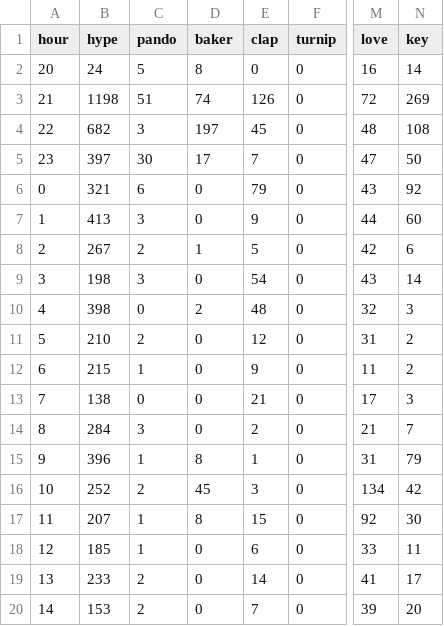
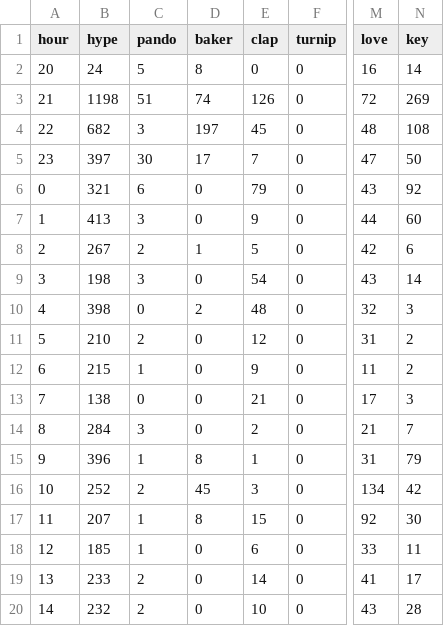
Before and after one commit to hugovk/hypes-per-hour, a CSV file: data/output.csv, drawn as a sheet; only a part is shown, gaps mark what is left out; the diff names each change by its address in the sheet, - before the commit and + after, or states it on an @@ line.

Commit message:
Automatic hypes update!

```diff
--- a/data/output.csv
+++ b/data/output.csv
-B20 (hype): 153
+B20 (hype): 232
-E20 (clap): 7
+E20 (clap): 10
-M20 (love): 39
+M20 (love): 43
-N20 (key): 20
+N20 (key): 28
```
Also changed, not shown: data/output.tsv, 1 other file.
